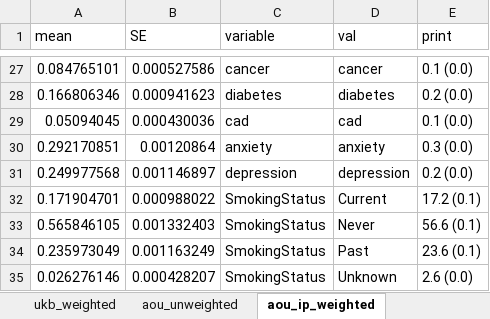
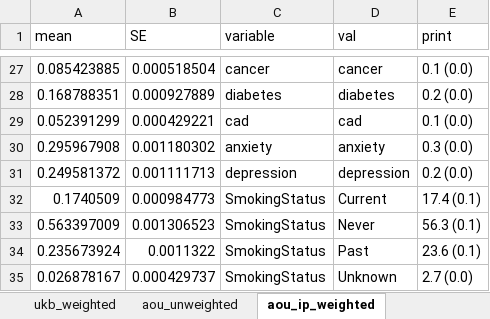
Before and after one commit to maxsal/biobank_selection_weights, an Excel workbook: docs/tables.xlsx, sheet aou_ip_weighted, drawn as a sheet; only a part is shown, gaps mark what is left out; values as stored, in another font and other column widths than the file's, no borders; the diff covers the shown part only; the diff names each change by its address in the sheet, - before the commit and + after, or states it on an @@ line.

```diff
--- a/docs/tables.xlsx (sheet aou_ip_weighted)
+++ b/docs/tables.xlsx (sheet aou_ip_weighted)
-A27 (mean): 0.084765101
+A27 (mean): 0.085423885
-B27 (SE): 0.000527586
+B27 (SE): 0.000518504
-A28 (mean): 0.166806346
+A28 (mean): 0.168788351
-B28 (SE): 0.000941623
+B28 (SE): 0.000927889
-A29 (mean): 0.05094045
+A29 (mean): 0.052391299
-B29 (SE): 0.000430036
+B29 (SE): 0.000429221
-A30 (mean): 0.292170851
+A30 (mean): 0.295967908
-B30 (SE): 0.00120864
+B30 (SE): 0.001180302
-A31 (mean): 0.249977568
+A31 (mean): 0.249581372
-B31 (SE): 0.001146897
+B31 (SE): 0.001111713
-A32 (mean): 0.171904701
+A32 (mean): 0.1740509
-B32 (SE): 0.000988022
+B32 (SE): 0.000984773
-E32 (print): 17.2 (0.1)
+E32 (print): 17.4 (0.1)
-A33 (mean): 0.565846105
+A33 (mean): 0.563397009
-B33 (SE): 0.001332403
+B33 (SE): 0.001306523
-E33 (print): 56.6 (0.1)
+E33 (print): 56.3 (0.1)
-A34 (mean): 0.235973049
+A34 (mean): 0.235673924
-B34 (SE): 0.001163249
+B34 (SE): 0.0011322
-A35 (mean): 0.026276146
+A35 (mean): 0.026878167
-B35 (SE): 0.000428207
+B35 (SE): 0.000429737
-E35 (print): 2.6 (0.0)
+E35 (print): 2.7 (0.0)
```
Also changed, not shown: 4 added rows, 4 removed rows and 55 edited cells elsewhere in this sheet, sheet mgi_ps_weighted, sheet table 1, sheet aou_ps_weighted, sheet mgi_ip_weighted, sheet aou_unweighted, sheet variable_definitions, 2 more sheets, 1 other file.
